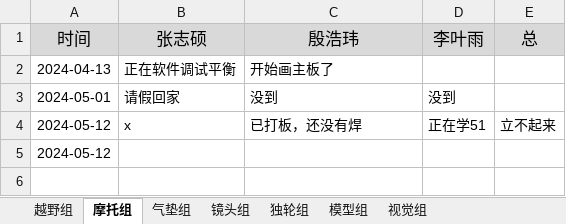
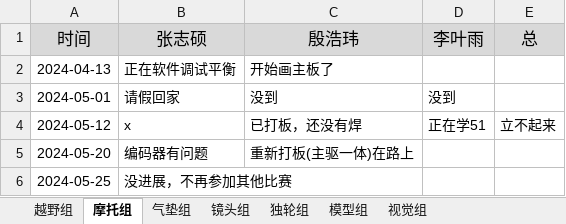
Before and after one commit to xhao79/smartcar_2024, an Excel workbook: 03备赛/过程记录.xlsx, sheet 摩托组, drawn as a sheet; values as stored, in another font and other column widths than the file's, no borders; removed rows and columns are numbered as before the commit, all else as after; the diff names each change by its address in the sheet, - before the commit and + after, or states it on an @@ line.

```diff
--- a/03备赛/过程记录.xlsx (sheet 摩托组)
+++ b/03备赛/过程记录.xlsx (sheet 摩托组)
-row 5: 2024-05-12
+row 5: 2024-05-20 | 编码器有问题 | 重新打板(主驱一体)在路上
+row 6: 2024-05-25 | 没进展，不再参加其他比赛
```
Also changed, not shown: sheet 视觉组, sheet 独轮组, sheet 越野组, sheet 模型组, sheet 镜头组.
